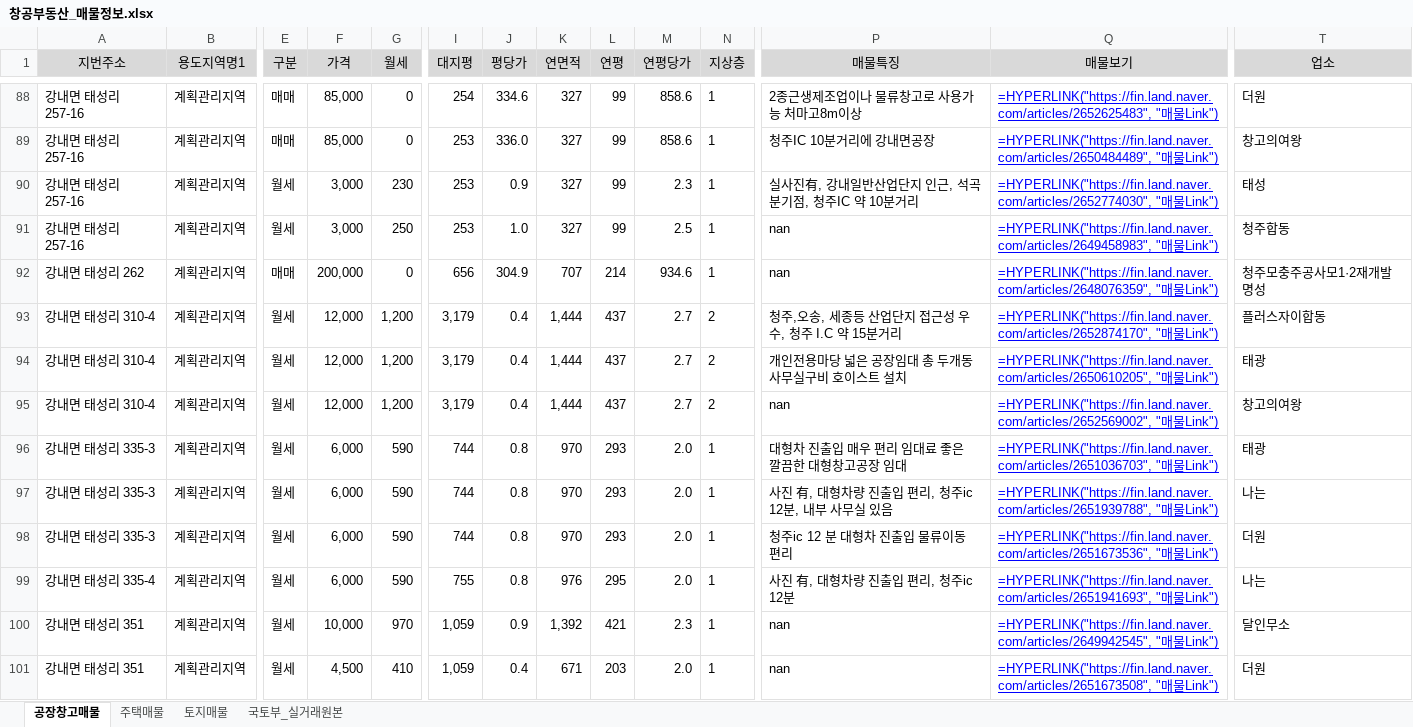
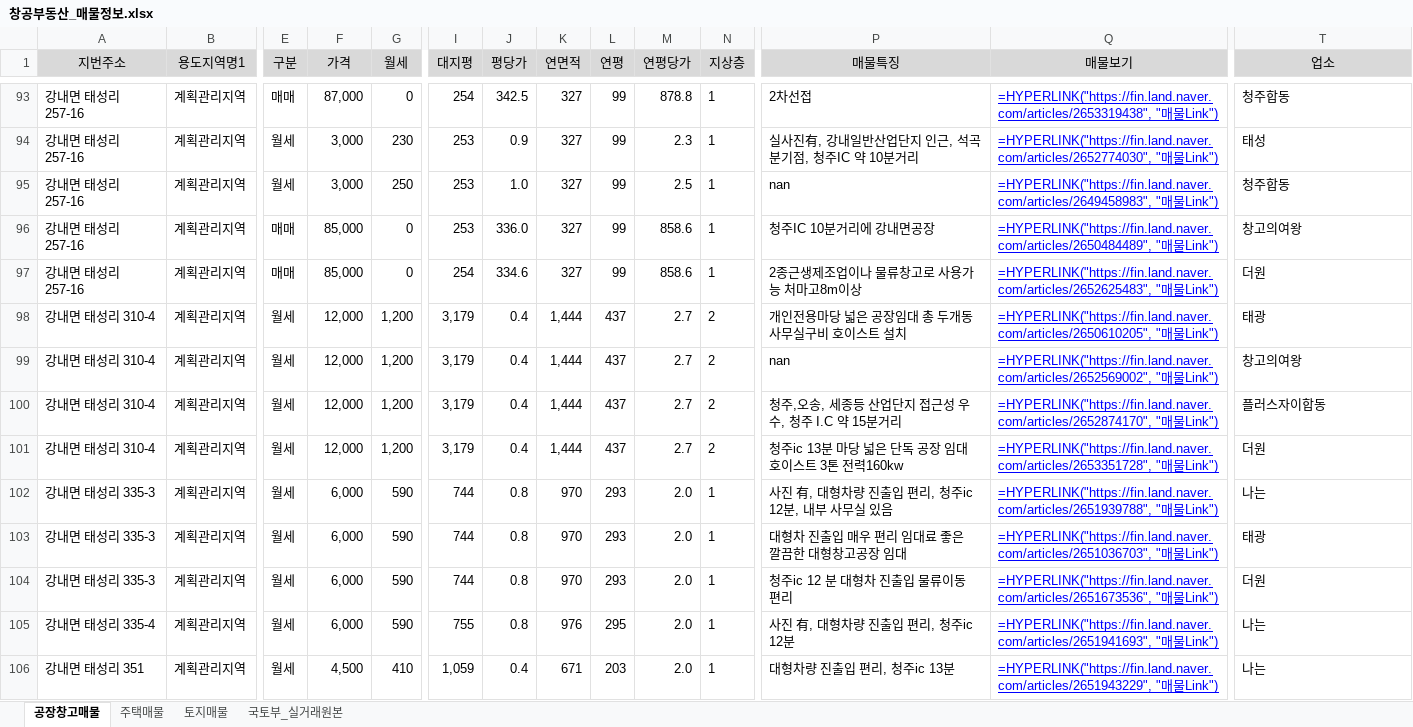
Before and after one commit to shinsungdnc/changgong, an Excel workbook: 창공부동산_매물정보.xlsx, sheet 공장창고매물, drawn as a sheet; only a part is shown, gaps mark what is left out; the shorter side is filled out with more unchanged rows; values as stored, in another font and other column widths than the file's, no borders; formulas without a stored value are shown as written; removed rows and columns are numbered as before the commit, all else as after; rows hold the shown columns only; the diff covers the shown part only; the diff names each change by its address in the sheet, - before the commit and + after, or states it on an @@ line.

```diff
--- a/창공부동산_매물정보.xlsx (sheet 공장창고매물)
+++ b/창공부동산_매물정보.xlsx (sheet 공장창고매물)
-F93 (가격): 85,000
+F93 (가격): 87,000
-J93 (평당가): 334.6
+J93 (평당가): 342.5
-M93 (연평당가): 858.6
+M93 (연평당가): 878.8
-P93 (매물특징): 2종근생제조업이나 물류창고로 사용가능 처마고8m이상
+P93 (매물특징): 2차선접
-Q93 (매물보기): =HYPERLINK("https://fin.land.naver.com/articles/2652625483", "매…
+Q93 (매물보기): =HYPERLINK("https://fin.land.naver.com/articles/2653319438", "매…
-T93 (업소): 더원
+T93 (업소): 청주합동
-row 92: 강내면 태성리 262 | 계획관리지역 | 매매 | 200,000 | 0 | 656 | 304.9 | 707 | 214 | 934.6 | 1 | nan | =HYPERLINK("https://fin.land.naver.com/articles/2648076359", "매물Link") | 청주모충주공사모1·2재개발명성
@@ row 89 moved to row 96: 강내면 태성리 257-16 @@
+row 97: 강내면 태성리 257-16 | 계획관리지역 | 매매 | 85,000 | 0 | 254 | 334.6 | 327 | 99 | 858.6 | 1 | 2종근생제조업이나 물류창고로 사용가능 처마고8m이상 | =HYPERLINK("https://fin.land.naver.com/articles/2652625483", "매물Link") | 더원
@@ row 93 moved to row 100: 강내면 태성리 310-4 @@
+row 101: 강내면 태성리 310-4 | 계획관리지역 | 월세 | 12,000 | 1,200 | 3,179 | 0.4 | 1,444 | 437 | 2.7 | 2 | 청주ic 13분 마당 넓은 단독 공장 임대 호이스트 3톤 전력160kw | =HYPERLINK("https://fin.land.naver.com/articles/2653351728", "매물Link") | 더원
@@ row 97 moved to row 102: 강내면 태성리 335-3 @@
@@ row 105 moved to row 106: 강내면 태성리 351 @@
```
Also changed, not shown: 33 added rows, 11 removed rows, 155 moved rows and 79 edited cells elsewhere in this sheet, sheet 국토부_실거래원본, sheet 토지매물, sheet 주택매물, 1 other file.
